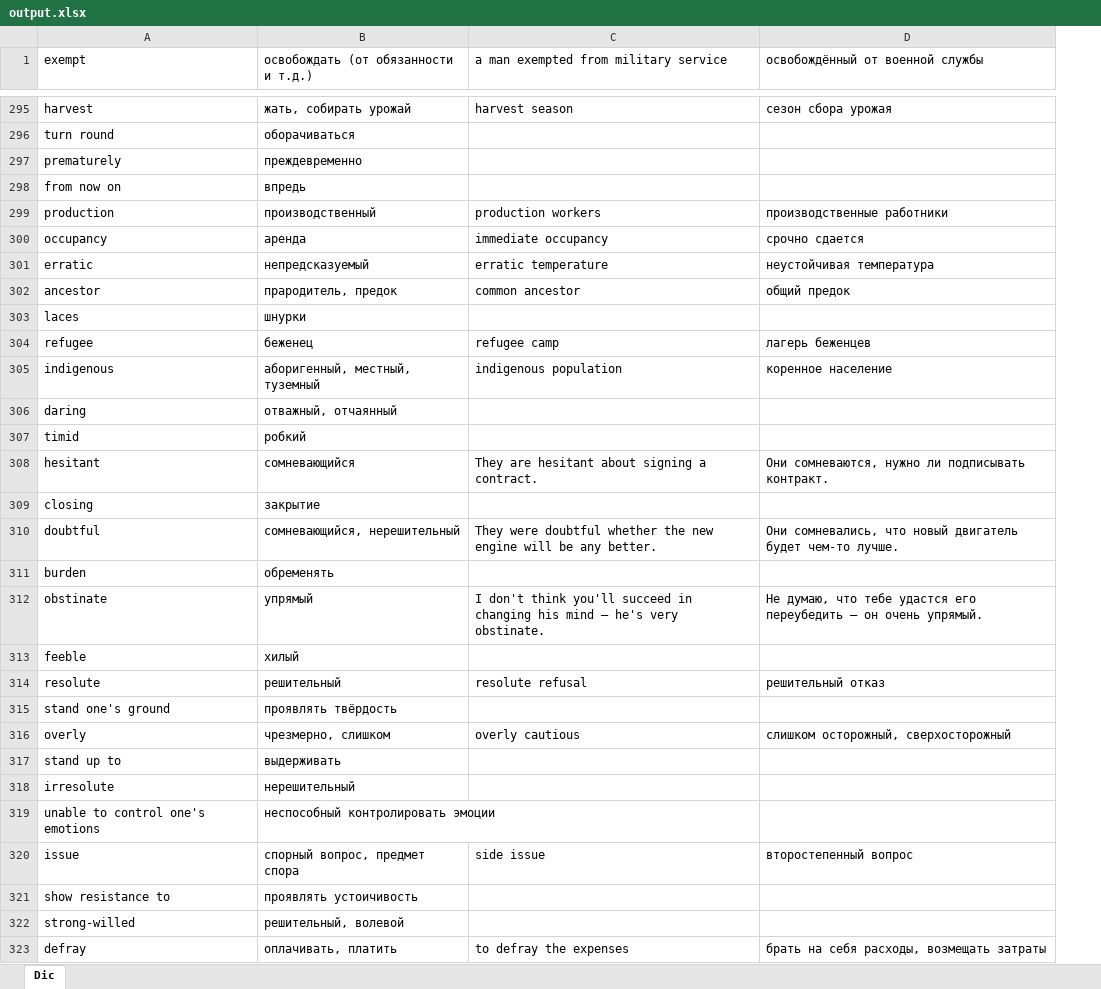
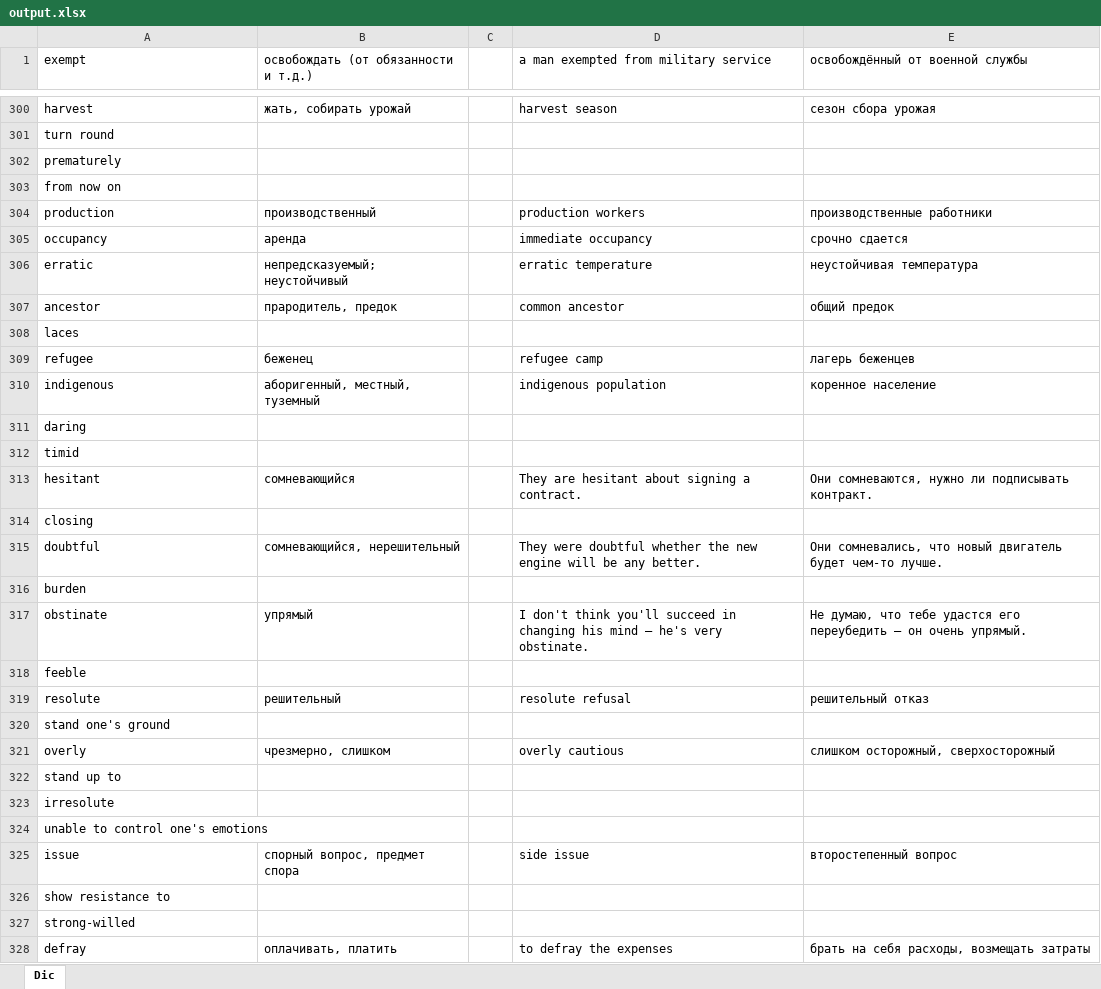
Before and after one commit to mgsviryd/parserAbbyyLingvo, an Excel workbook: src/main/resources/output.xlsx, sheet Dic, drawn as a sheet; only a part is shown, gaps mark what is left out; values as stored, in another font and other column widths than the file's, no borders; addresses are those after the commit; the diff covers the shown part only; the diff names each change by its address in the sheet, - before the commit and + after, or states it on an @@ line.

```diff
--- a/src/main/resources/output.xlsx (sheet Dic)
+++ b/src/main/resources/output.xlsx (sheet Dic)
+column C, empty
-B301: оборачиваться
+B301: (empty)
-B302: преждевременно
+B302: (empty)
-B303: впредь
+B303: (empty)
-B306: непредсказуемый
+B306: непредсказуемый; неустойчивый
-B308: шнурки
+B308: (empty)
-B311: отважный, отчаянный
+B311: (empty)
-B312: робкий
+B312: (empty)
-B314: закрытие
+B314: (empty)
-B316: обременять
+B316: (empty)
-B318: хилый
+B318: (empty)
-B320: проявлять твёрдость
+B320: (empty)
-B322: выдерживать
+B322: (empty)
-B323: нерешительный
+B323: (empty)
-B324: неспособный контролировать эмоции
+B324: (empty)
-B326: проявлять устоичивость
+B326: (empty)
-B327: решительный, волевой
+B327: (empty)
```
Also changed, not shown: 6 added rows and 149 edited cells elsewhere in this sheet, target/classes/output.xlsx, 3 other files.
